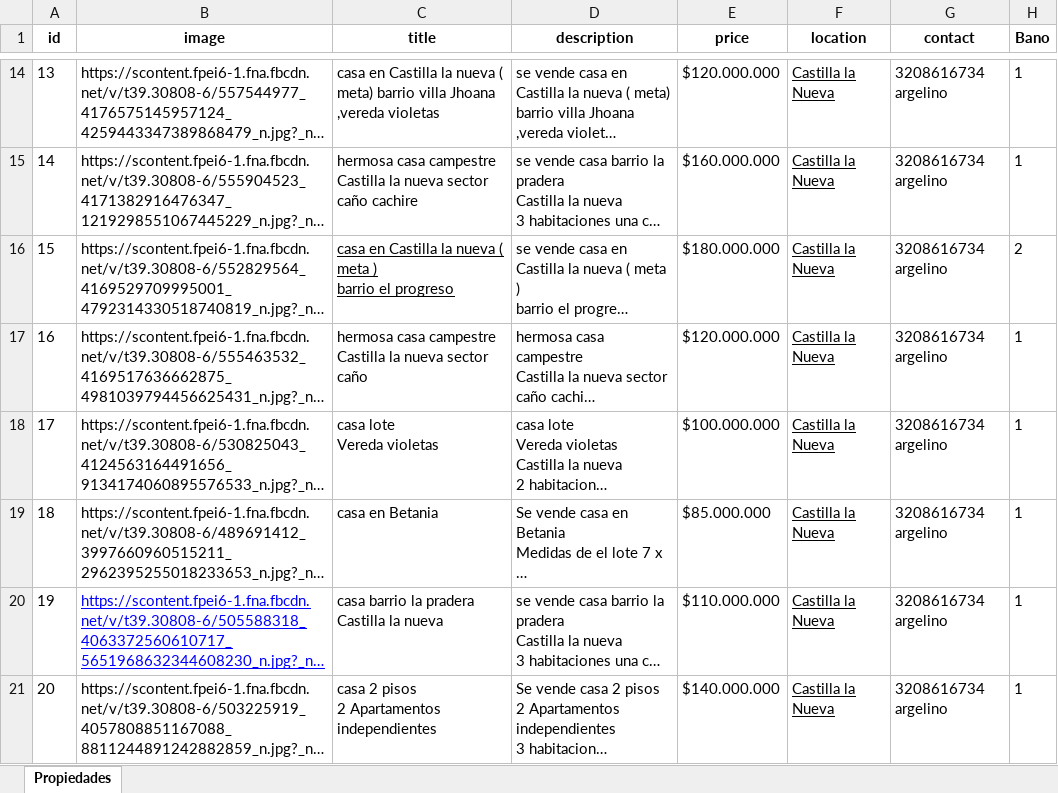
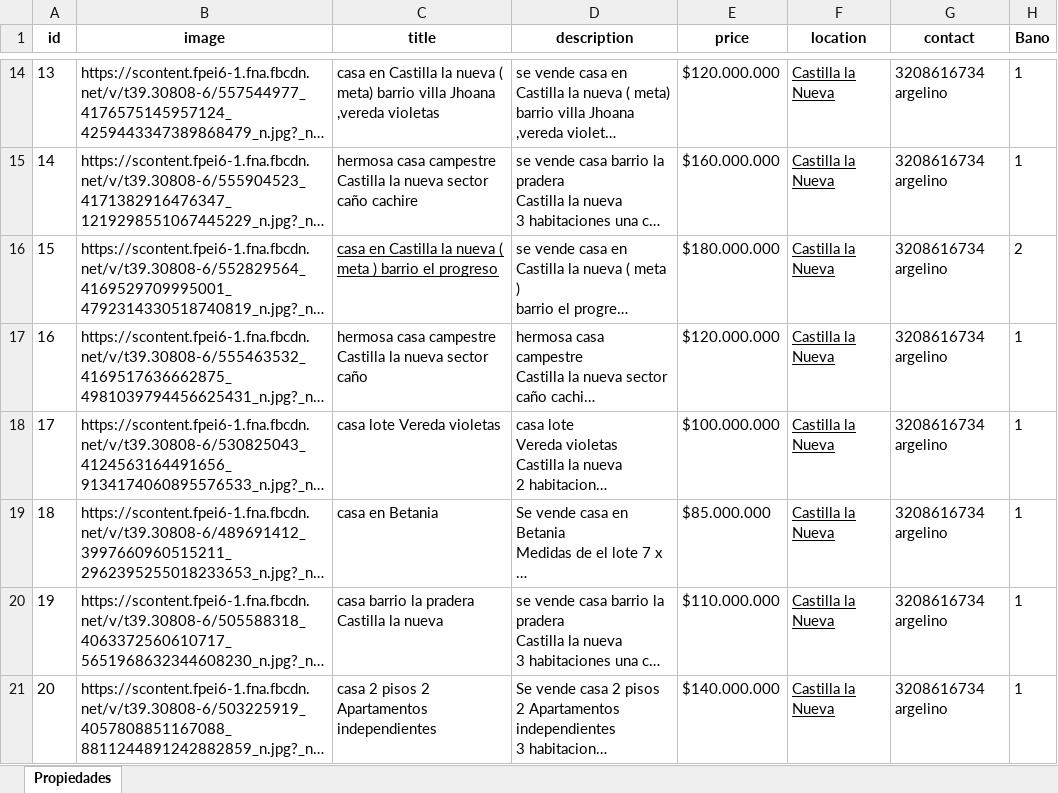
Before and after one commit to Ucidessas/propiedades, an Excel workbook: propiedades11.xlsx, sheet Propiedades, drawn as a sheet; only a part is shown, gaps mark what is left out; long unchanged cells end in …; values as stored, in another font and other column widths than the file's, no borders; ↵ is a line break in a cell; the diff names each change by its address in the sheet, - before the commit and + after, or states it on an @@ line.

Commit message:
Add files via upload

```diff
--- a/propiedades11.xlsx (sheet Propiedades)
+++ b/propiedades11.xlsx (sheet Propiedades)
-C16 (title): …el progreso
+C16 (title): …el progreso
-C18 (title): casa lote ↵ Vereda violetas
+C18 (title): casa lote Vereda violetas
@@ B20 underline: on → off, text colour: #0000FF → black @@
-C20 (title): casa barrio la pradera ↵ Castilla la nueva
+C20 (title): casa barrio la pradera Castilla la nueva
-C21 (title): casa 2 pisos ↵ 2 Apartamentos independientes
+C21 (title): casa 2 pisos 2 Apartamentos independientes
```
